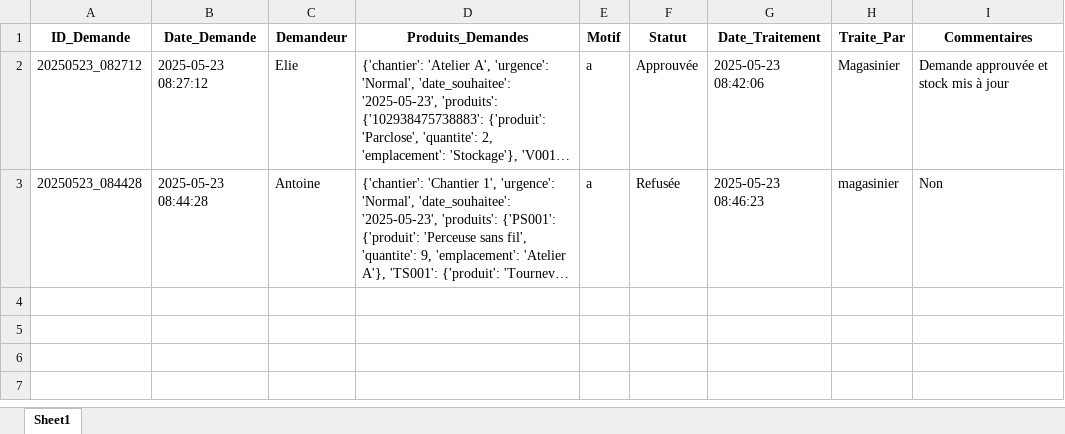
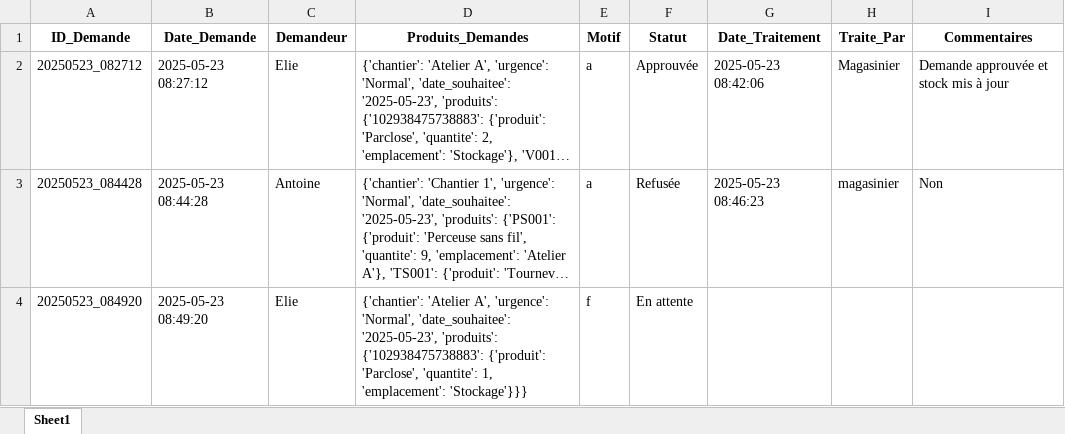
Before and after one commit to ElieLECAS/GMAO, an Excel workbook: data/demandes.xlsx, sheet Sheet1, drawn as a sheet; long unchanged cells end in …; values as stored, in another font and other column widths than the file's, no borders; the diff names each change by its address in the sheet, - before the commit and + after, or states it on an @@ line.

Commit message:
Amélioration de la gestion des demandes de stock avec des états détaillés. Ajout de vérifications pour les niveaux de stock (critique, faible, normal, surstock) avant et après la demande. Affichage des recommandations pour le magasinier en fonction des quantités demandées et des niveaux de stock. Mise à jour des fichiers d'inventaire et de demandes.

```diff
--- a/data/demandes.xlsx (sheet Sheet1)
+++ b/data/demandes.xlsx (sheet Sheet1)
+row 4: 20250523_084920 | 2025-05-23 08:49:20 | Elie | {'chantier': 'Atelier A', 'urgence': 'Normal', 'date_souhaitee': '2025-05-23', 'produits': {'102938475738883': {'produit': 'Parclose', 'quantite': 1, 'emplacement': 'Stockage'}}} | f | En attente
```
Also changed, not shown: data/inventaire.xlsx, 1 other file.
